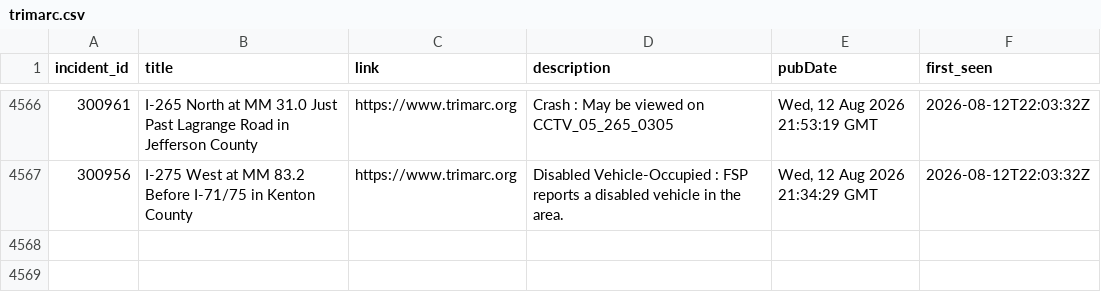
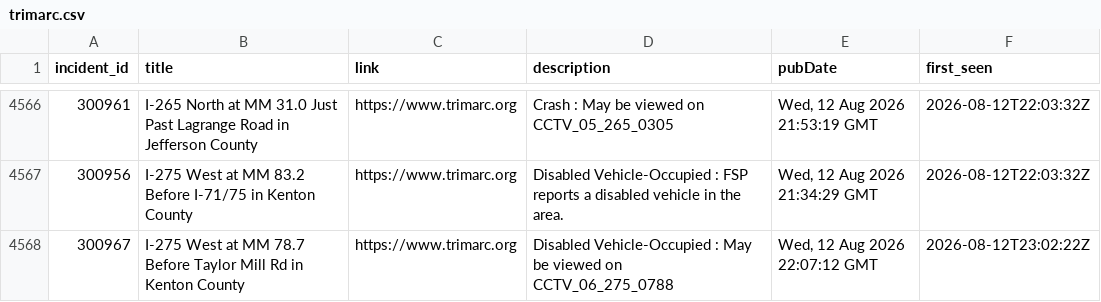
Before and after one commit to markschaver/TRIMARC, a CSV file: data/trimarc.csv, drawn as a sheet; only a part is shown, gaps mark what is left out.

```diff
--- a/data/trimarc.csv
+++ b/data/trimarc.csv
@@ -4567 +4567,2 @@ incident_id,title,link,description,pubDate,first_seen
 300956,I-275 West at MM 83.2 Before I-71/75 in Kenton County,https://www.trimarc.org,Disabled Vehicle-Occupied : FSP reports a disabled vehicle in the area.,"Wed, 12 Aug 2026 21:34:29 GMT",2026-08-12T22:03:32Z
+300967,I-275 West at MM 78.7 Before Taylor Mill Rd in Kenton County,https://www.trimarc.org,Disabled Vehicle-Occupied : May be viewed on CCTV_06_275_0788,"Wed, 12 Aug 2026 22:07:12 GMT",2026-08-12T23:02:22Z
```
Also changed, not shown: 1 other file.
